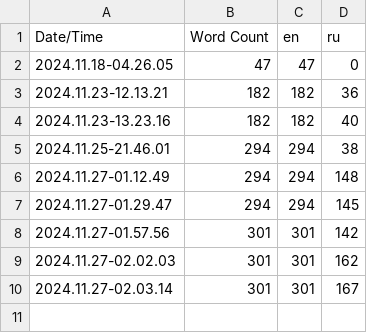
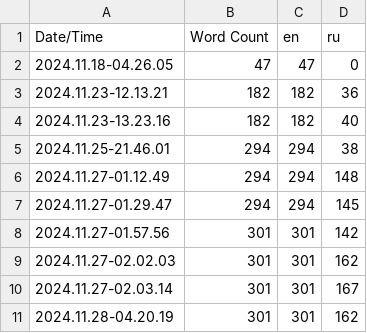
Before and after one commit to gamebox-practicum/gamebox-2024-q4-team5, a CSV file: Content/Localization/Game/Game.csv, drawn as a sheet; the diff names each change by its address in the sheet, - before the commit and + after, or states it on an @@ line.

Commit message:
0.0.63 Debug: * Sound for Check to King; * Localization.

```diff
--- a/Content/Localization/Game/Game.csv
+++ b/Content/Localization/Game/Game.csv
+row 11: 2024.11.28-04.20.19 | 301 | 301 | 162
```
Also changed, not shown: 7 other files.
